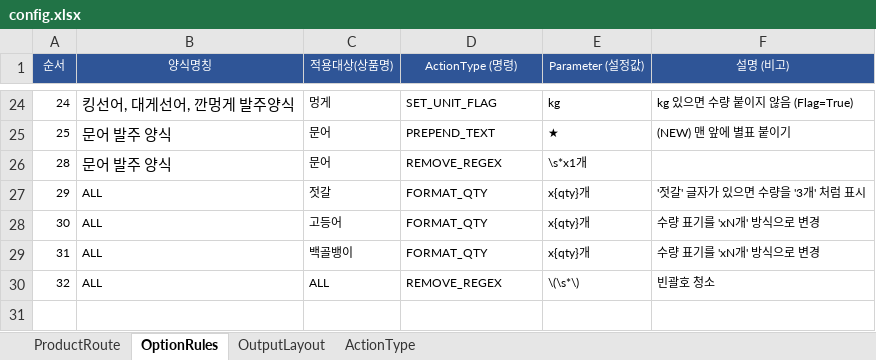
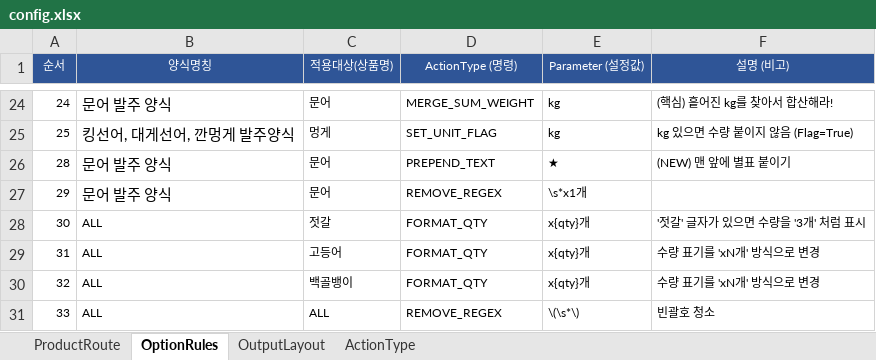
Before and after one commit to faulmann0435/Naver-RPA-v2.0, an Excel workbook: config.xlsx, sheet OptionRules, drawn as a sheet; only a part is shown, gaps mark what is left out; values as stored, in another font and other column widths than the file's, no borders; addresses are those after the commit; the diff covers the shown part only; the diff names each change by its address in the sheet, - before the commit and + after, or states it on an @@ line.

```diff
--- a/config.xlsx (sheet OptionRules)
+++ b/config.xlsx (sheet OptionRules)
-B24 (양식명칭): 킹선어, 대게선어, 깐멍게 발주양식
+B24 (양식명칭): 문어 발주 양식
-C24 (적용대상(상품명)): 멍게
+C24 (적용대상(상품명)): 문어
-D24 (ActionType (명령)): SET_UNIT_FLAG
+D24 (ActionType (명령)): MERGE_SUM_WEIGHT
-F24 (설명 (비고)): kg 있으면 수량 붙이지 않음 (Flag=True)
+F24 (설명 (비고)): (핵심) 흩어진 kg를 찾아서 합산해라!
-B25 (양식명칭): 문어 발주 양식
+B25 (양식명칭): 킹선어, 대게선어, 깐멍게 발주양식
-C25 (적용대상(상품명)): 문어
+C25 (적용대상(상품명)): 멍게
-D25 (ActionType (명령)): PREPEND_TEXT
+D25 (ActionType (명령)): SET_UNIT_FLAG
-E25 (Parameter (설정값)): ★
+E25 (Parameter (설정값)): kg
-F25 (설명 (비고)): (NEW) 맨 앞에 별표 붙이기
+F25 (설명 (비고)): kg 있으면 수량 붙이지 않음 (Flag=True)
-D26 (ActionType (명령)): REMOVE_REGEX
+D26 (ActionType (명령)): PREPEND_TEXT
-E26 (Parameter (설정값)): \s*x1개
+E26 (Parameter (설정값)): ★
-F26 (설명 (비고)): (empty)
+F26 (설명 (비고)): (NEW) 맨 앞에 별표 붙이기
-B27 (양식명칭): ALL
+B27 (양식명칭): 문어 발주 양식
@@ B27 text size: larger @@
-C27 (적용대상(상품명)): 젓갈
+C27 (적용대상(상품명)): 문어
-D27 (ActionType (명령)): FORMAT_QTY
+D27 (ActionType (명령)): REMOVE_REGEX
-E27 (Parameter (설정값)): x{qty}개
+E27 (Parameter (설정값)): \s*x1개
-F27 (설명 (비고)): '젓갈' 글자가 있으면 수량을 '3개' 처럼 표시
+F27 (설명 (비고)): (empty)
-C28 (적용대상(상품명)): 고등어
+C28 (적용대상(상품명)): 젓갈
-F28 (설명 (비고)): 수량 표기를 'xN개' 방식으로 변경
+F28 (설명 (비고)): '젓갈' 글자가 있으면 수량을 '3개' 처럼 표시
-C29 (적용대상(상품명)): 백골뱅이
+C29 (적용대상(상품명)): 고등어
+row 30: 32 | ALL | 백골뱅이 | FORMAT_QTY | x{qty}개 | 수량 표기를 'xN개' 방식으로 변경
-A31 (순서): 32
+A31 (순서): 33
```
Also changed, not shown: 28 edited cells and cell formats elsewhere in this sheet, 1 other file.
